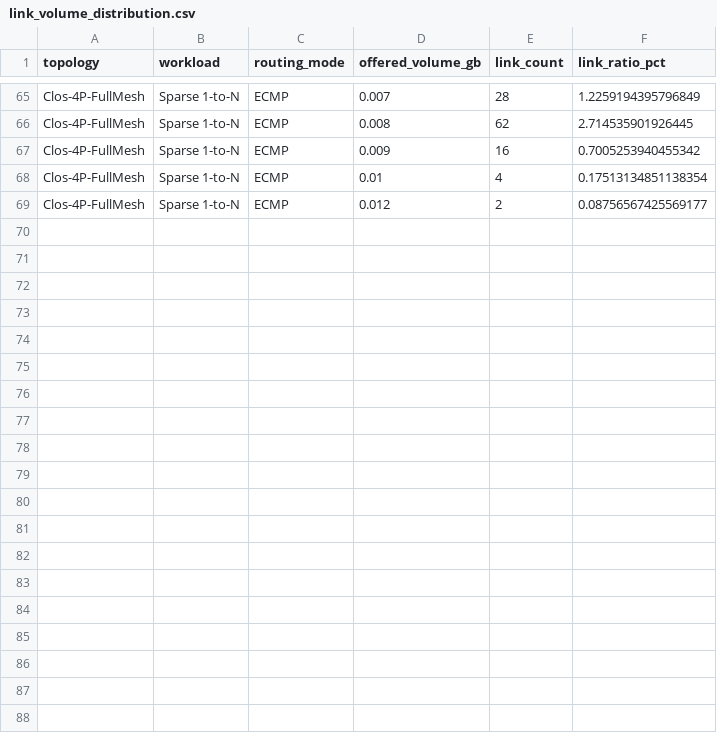
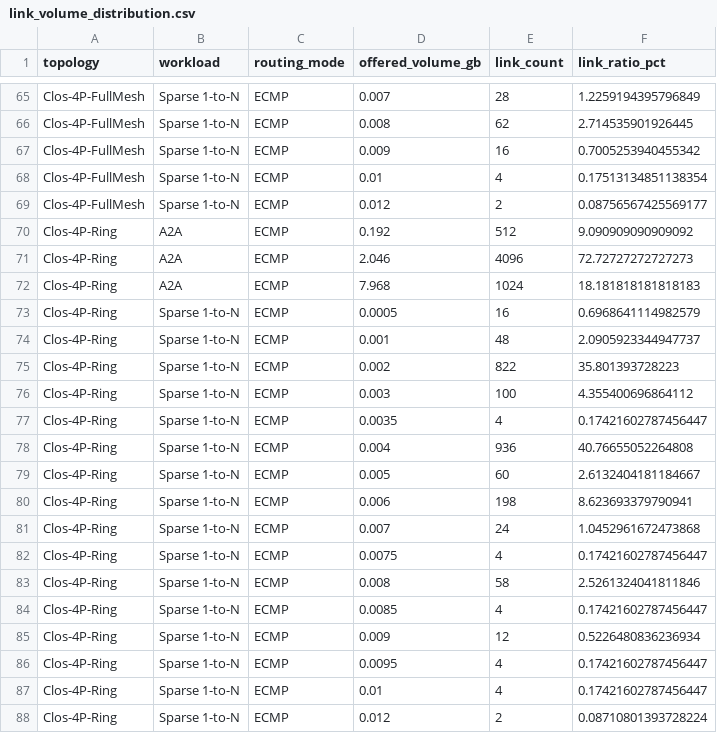
Before and after one commit to liv0505/storage-net, a CSV file: outputs_py314_clos_scales_20260417/link_volume_distribution.csv, drawn as a sheet; only a part is shown, gaps mark what is left out; the diff names each change by its address in the sheet, - before the commit and + after, or states it on an @@ line.

```diff
--- a/outputs_py314_clos_scales_20260417/link_volume_distribution.csv
+++ b/outputs_py314_clos_scales_20260417/link_volume_distribution.csv
+row 70: Clos-4P-Ring | A2A | ECMP | 0.192 | 512 | 9.090909090909092
+row 71: Clos-4P-Ring | A2A | ECMP | 2.046 | 4096 | 72.72727272727273
+row 72: Clos-4P-Ring | A2A | ECMP | 7.968 | 1024 | 18.181818181818183
+row 73: Clos-4P-Ring | Sparse 1-to-N | ECMP | 0.0005 | 16 | 0.6968641114982579
+row 74: Clos-4P-Ring | Sparse 1-to-N | ECMP | 0.001 | 48 | 2.0905923344947737
+row 75: Clos-4P-Ring | Sparse 1-to-N | ECMP | 0.002 | 822 | 35.801393728223
+row 76: Clos-4P-Ring | Sparse 1-to-N | ECMP | 0.003 | 100 | 4.355400696864112
+row 77: Clos-4P-Ring | Sparse 1-to-N | ECMP | 0.0035 | 4 | 0.17421602787456447
+row 78: Clos-4P-Ring | Sparse 1-to-N | ECMP | 0.004 | 936 | 40.76655052264808
+row 79: Clos-4P-Ring | Sparse 1-to-N | ECMP | 0.005 | 60 | 2.6132404181184667
+row 80: Clos-4P-Ring | Sparse 1-to-N | ECMP | 0.006 | 198 | 8.623693379790941
+row 81: Clos-4P-Ring | Sparse 1-to-N | ECMP | 0.007 | 24 | 1.0452961672473868
+row 82: Clos-4P-Ring | Sparse 1-to-N | ECMP | 0.0075 | 4 | 0.17421602787456447
+row 83: Clos-4P-Ring | Sparse 1-to-N | ECMP | 0.008 | 58 | 2.5261324041811846
+row 84: Clos-4P-Ring | Sparse 1-to-N | ECMP | 0.0085 | 4 | 0.17421602787456447
+row 85: Clos-4P-Ring | Sparse 1-to-N | ECMP | 0.009 | 12 | 0.5226480836236934
+row 86: Clos-4P-Ring | Sparse 1-to-N | ECMP | 0.0095 | 4 | 0.17421602787456447
+row 87: Clos-4P-Ring | Sparse 1-to-N | ECMP | 0.01 | 4 | 0.17421602787456447
+row 88: Clos-4P-Ring | Sparse 1-to-N | ECMP | 0.012 | 2 | 0.08710801393728224
```
Also changed, not shown: outputs_py314_clos_scales_20260417/hop_volume_distribution.csv, outputs_py314_clos_scales_20260417/summary.csv, 21 other files.
